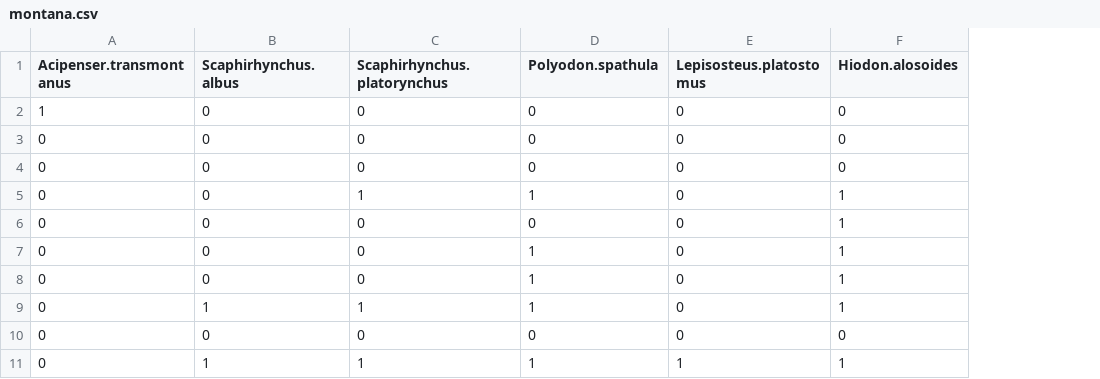
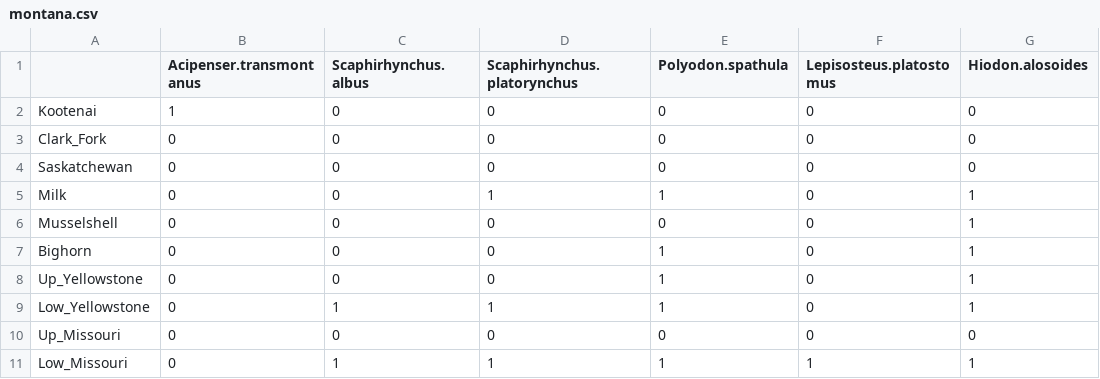
Before and after one commit to mtaylor-semo/shiny_438, a CSV file: montana/data/montana.csv, drawn as a sheet; only a part is shown; the diff names each change by its address in the sheet, - before the commit and + after, or states it on an @@ line.

Commit message:
Convert to format for base read.csv.

```diff
--- a/montana/data/montana.csv
+++ b/montana/data/montana.csv
+column A, rows 2-11: Kootenai | Clark_Fork | Saskatchewan | Milk | Musselshell | Bighorn | Up_Yellowstone | Low_Yellowstone | Up_Missouri | Low_Missouri
```
